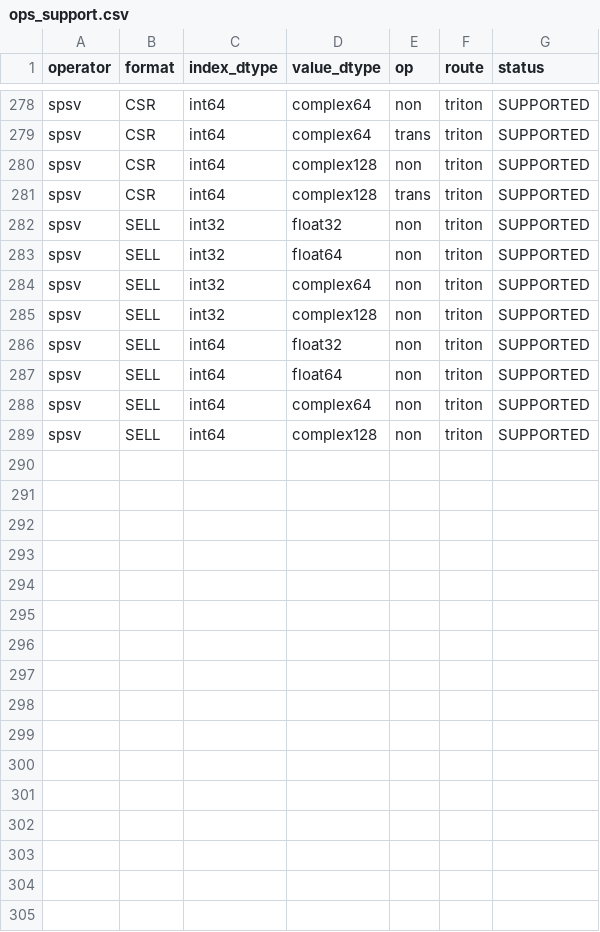
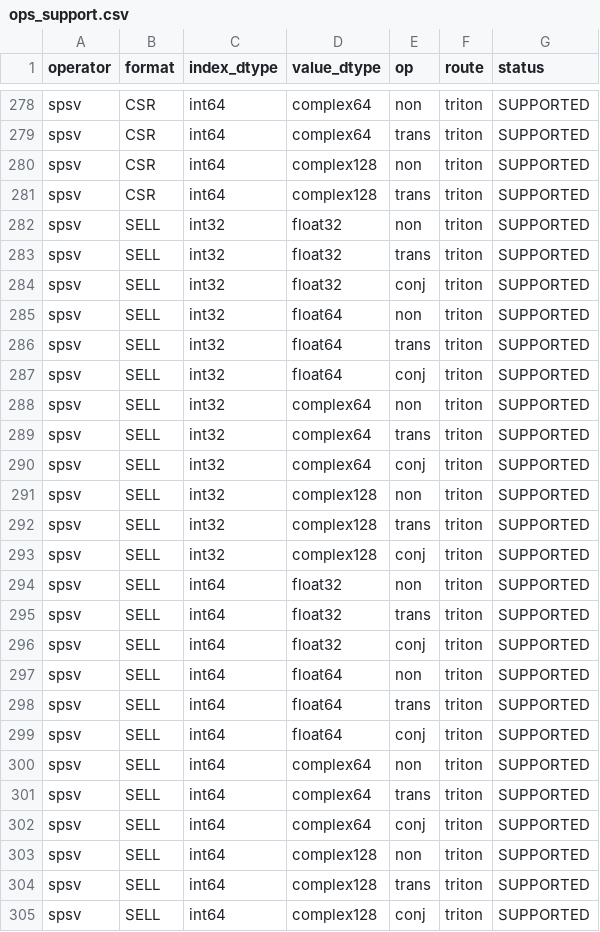
Before and after one commit to zyq1105331849/FlagSparse_public, a CSV file: ops_support.csv, drawn as a sheet; only a part is shown, gaps mark what is left out; the diff names each change by its address in the sheet, - before the commit and + after, or states it on an @@ line.

Commit message:
sell_trans

```diff
--- a/ops_support.csv
+++ b/ops_support.csv
+row 283: spsv | SELL | int32 | float32 | trans | triton | SUPPORTED
+row 284: spsv | SELL | int32 | float32 | conj | triton | SUPPORTED
+row 286: spsv | SELL | int32 | float64 | trans | triton | SUPPORTED
+row 287: spsv | SELL | int32 | float64 | conj | triton | SUPPORTED
+row 289: spsv | SELL | int32 | complex64 | trans | triton | SUPPORTED
+row 290: spsv | SELL | int32 | complex64 | conj | triton | SUPPORTED
+row 292: spsv | SELL | int32 | complex128 | trans | triton | SUPPORTED
+row 293: spsv | SELL | int32 | complex128 | conj | triton | SUPPORTED
+row 295: spsv | SELL | int64 | float32 | trans | triton | SUPPORTED
+row 296: spsv | SELL | int64 | float32 | conj | triton | SUPPORTED
+row 298: spsv | SELL | int64 | float64 | trans | triton | SUPPORTED
+row 299: spsv | SELL | int64 | float64 | conj | triton | SUPPORTED
+row 301: spsv | SELL | int64 | complex64 | trans | triton | SUPPORTED
+row 302: spsv | SELL | int64 | complex64 | conj | triton | SUPPORTED
+row 304: spsv | SELL | int64 | complex128 | trans | triton | SUPPORTED
+row 305: spsv | SELL | int64 | complex128 | conj | triton | SUPPORTED
```
Also changed, not shown: 8 other files.
